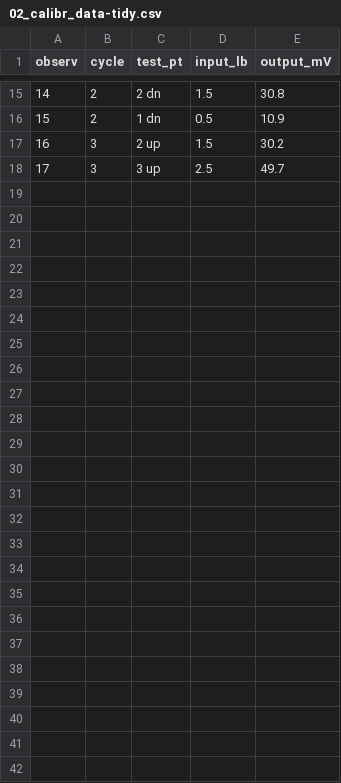
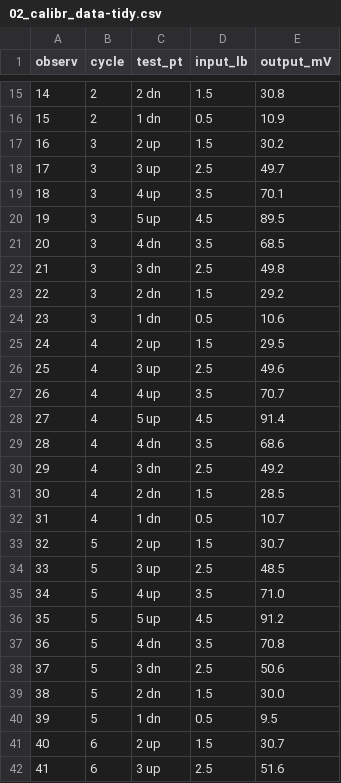
Before and after one commit to DSR-RHIT/creating-reproducible-reports, a CSV file: data/02_calibr_data-tidy.csv, drawn as a sheet; only a part is shown, gaps mark what is left out; the diff covers the shown part only; the diff names each change by its address in the sheet, - before the commit and + after, or states it on an @@ line.

```diff
--- a/data/02_calibr_data-tidy.csv
+++ b/data/02_calibr_data-tidy.csv
+row 19: 18 | 3 | 4 up | 3.5 | 70.1
+row 20: 19 | 3 | 5 up | 4.5 | 89.5
+row 21: 20 | 3 | 4 dn | 3.5 | 68.5
+row 22: 21 | 3 | 3 dn | 2.5 | 49.8
+row 23: 22 | 3 | 2 dn | 1.5 | 29.2
+row 24: 23 | 3 | 1 dn | 0.5 | 10.6
+row 25: 24 | 4 | 2 up | 1.5 | 29.5
+row 26: 25 | 4 | 3 up | 2.5 | 49.6
+row 27: 26 | 4 | 4 up | 3.5 | 70.7
+row 28: 27 | 4 | 5 up | 4.5 | 91.4
+row 29: 28 | 4 | 4 dn | 3.5 | 68.6
+row 30: 29 | 4 | 3 dn | 2.5 | 49.2
+row 31: 30 | 4 | 2 dn | 1.5 | 28.5
+row 32: 31 | 4 | 1 dn | 0.5 | 10.7
+row 33: 32 | 5 | 2 up | 1.5 | 30.7
+row 34: 33 | 5 | 3 up | 2.5 | 48.5
+row 35: 34 | 5 | 4 up | 3.5 | 71.0
+row 36: 35 | 5 | 5 up | 4.5 | 91.2
+row 37: 36 | 5 | 4 dn | 3.5 | 70.8
+row 38: 37 | 5 | 3 dn | 2.5 | 50.6
+row 39: 38 | 5 | 2 dn | 1.5 | 30.0
+row 40: 39 | 5 | 1 dn | 0.5 | 9.5
+row 41: 40 | 6 | 2 up | 1.5 | 30.7
+row 42: 41 | 6 | 3 up | 2.5 | 51.6
```
Also changed, not shown: 2 edited cells elsewhere in this file, data/01_calibr_data_active-report.csv, 17 other files.
